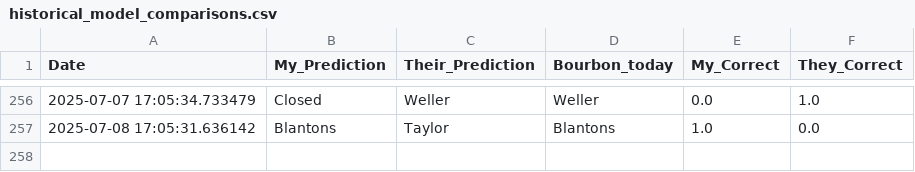
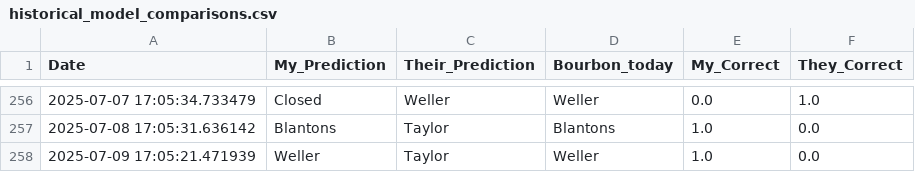
Before and after one commit to treywood10/BTB_Project, a CSV file: historical_model_comparisons.csv, drawn as a sheet; only a part is shown, gaps mark what is left out.

```diff
--- a/historical_model_comparisons.csv
+++ b/historical_model_comparisons.csv
@@ -257 +257,2 @@ Date,My_Prediction,Their_Prediction,Bourbon_today,My_Correct,They_Correct
 2025-07-08 17:05:31.636142,Blantons,Taylor,Blantons,1.0,0.0
+2025-07-09 17:05:21.471939,Weller,Taylor,Weller,1.0,0.0
```
Also changed, not shown: bourbon_data.csv, 3 other files.
